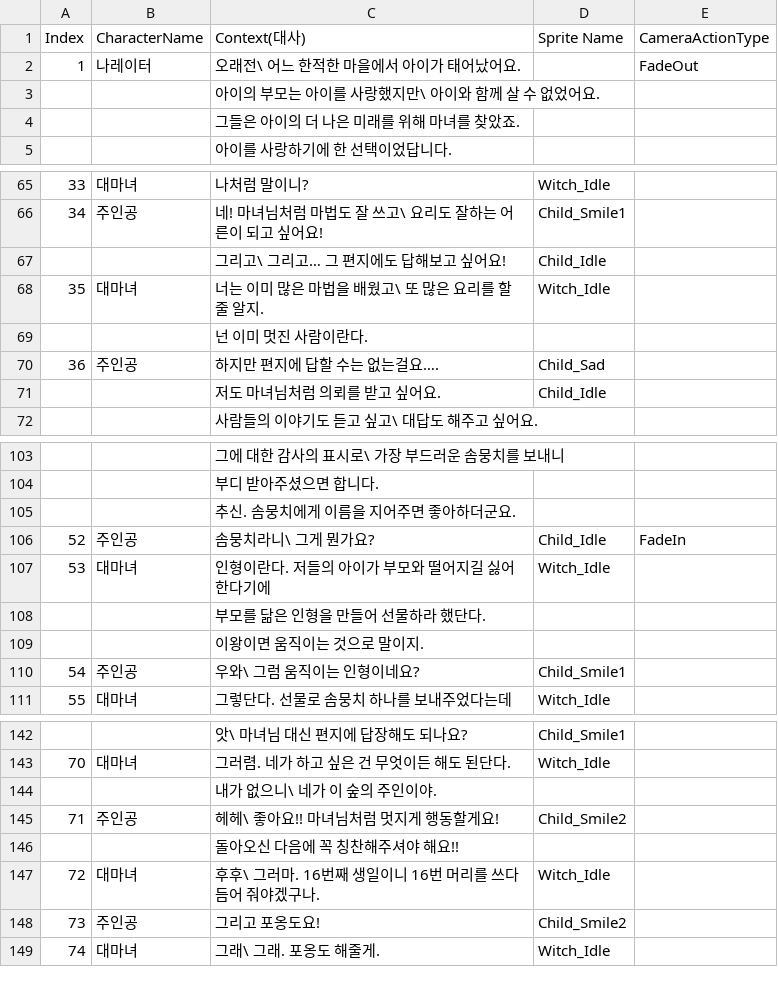
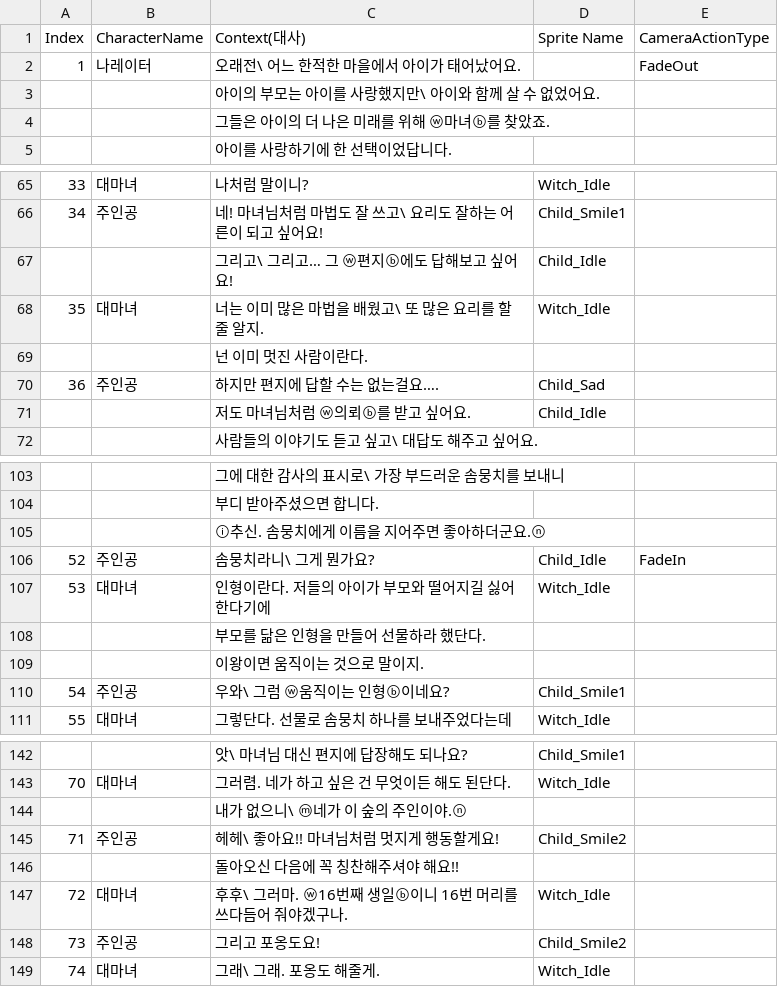
Before and after one commit to ILHWANK/Project-LWC, a CSV file: Assets/Resources/Storys/StoryGroup1.csv, drawn as a sheet; only a part is shown, gaps mark what is left out; the diff covers the shown part only.

Commit message:
Story Style 적용

```diff
--- a/Assets/Resources/Storys/StoryGroup1.csv
+++ b/Assets/Resources/Storys/StoryGroup1.csv
@@ -3,3 +3,3 @@
 ,,아이의 부모는 아이를 사랑했지만\ 아이와 함께 살 수 없었어요.,,
-,,그들은 아이의 더 나은 미래를 위해 마녀를 찾았죠.,,
+,,그들은 아이의 더 나은 미래를 위해 ⓦ마녀ⓑ를 찾았죠.,,
 ,,아이를 사랑하기에 한 선택이었답니다.,,
@@ -66,3 +66,3 @@
 34,주인공,네! 마녀님처럼 마법도 잘 쓰고\ 요리도 잘하는 어른이 되고 싶어요!,Child_Smile1,
-,,그리고\ 그리고… 그 편지에도 답해보고 싶어요!,Child_Idle,
+,,그리고\ 그리고… 그 ⓦ편지ⓑ에도 답해보고 싶어요!,Child_Idle,
 35,대마녀,너는 이미 많은 마법을 배웠고\ 또 많은 요리를 할 줄 알지.,Witch_Idle,
@@ -70,3 +70,3 @@
 36,주인공,하지만 편지에 답할 수는 없는걸요….,Child_Sad,
-,,저도 마녀님처럼 의뢰를 받고 싶어요.,Child_Idle,
+,,저도 마녀님처럼 ⓦ의뢰ⓑ를 받고 싶어요.,Child_Idle,
 ,,사람들의 이야기도 듣고 싶고\ 대답도 해주고 싶어요.,,
@@ -104,3 +104,3 @@
 ,,부디 받아주셨으면 합니다.,,
-,,추신. 솜뭉치에게 이름을 지어주면 좋아하더군요.,,
+,,ⓘ추신. 솜뭉치에게 이름을 지어주면 좋아하더군요.ⓝ,,
 52,주인공,솜뭉치라니\ 그게 뭔가요?,Child_Idle,FadeIn
@@ -109,3 +109,3 @@
 ,,이왕이면 움직이는 것으로 말이지.,,
-54,주인공,우와\ 그럼 움직이는 인형이네요?,Child_Smile1,
+54,주인공,우와\ 그럼 ⓦ움직이는 인형ⓑ이네요?,Child_Smile1,
 55,대마녀,그렇단다. 선물로 솜뭉치 하나를 보내주었다는데,Witch_Idle,
@@ -143,6 +143,6 @@
 70,대마녀,그러렴. 네가 하고 싶은 건 무엇이든 해도 된단다.,Witch_Idle,
-,,내가 없으니\ 네가 이 숲의 주인이야.,,
+,,내가 없으니\ ⓜ네가 이 숲의 주인이야.ⓝ,,
 71,주인공,헤헤\ 좋아요!! 마녀님처럼 멋지게 행동할게요!,Child_Smile2,
 ,,돌아오신 다음에 꼭 칭찬해주셔야 해요!!,,
-72,대마녀,후후\ 그러마. 16번째 생일이니 16번 머리를 쓰다듬어 줘야겠구나.,Witch_Idle,
+72,대마녀,후후\ 그러마. ⓦ16번째 생일ⓑ이니 16번 머리를 쓰다듬어 줘야겠구나.,Witch_Idle,
 73,주인공,그리고 포옹도요!,Child_Smile2,
```
Also changed, not shown: 2 edited cells elsewhere in this file, 3 other files.
